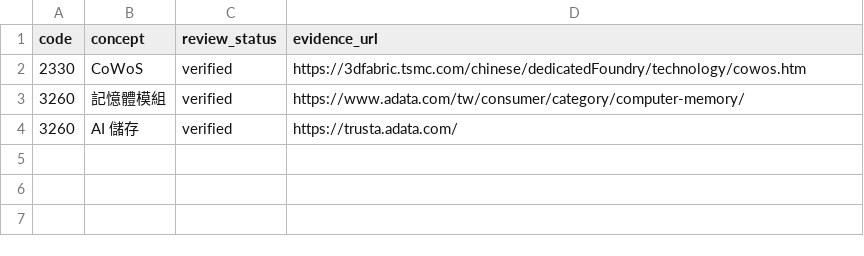
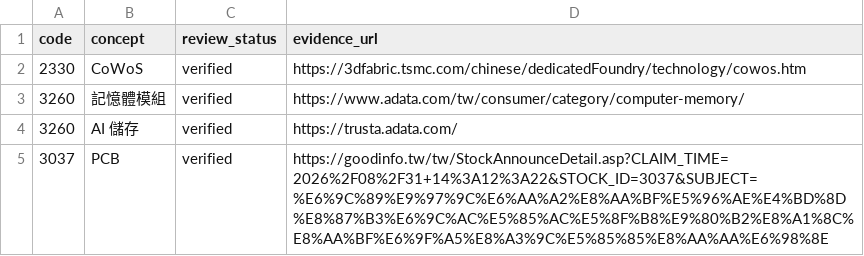
Before and after one commit to cbradarlab/cbradarlab.github.io, a CSV file: sector-rotation/data/reviewed_stock_themes.csv, drawn as a sheet; the diff names each change by its address in the sheet, - before the commit and + after, or states it on an @@ line.

Commit message:
data(shadow): add Unimicron 3037 PCB membership supported by issuer disclosure

```diff
--- a/sector-rotation/data/reviewed_stock_themes.csv
+++ b/sector-rotation/data/reviewed_stock_themes.csv
+row 5: 3037 | PCB | verified | https://goodinfo.tw/tw/StockAnnounceDetail.asp?CLAIM_TIME=2026%2F08%2F31+14%3A12%3A22&STOCK_ID=3037&SUBJECT=%E6%9C%89%E9%97%9C%E6%AA%A2%E8%AA%BF%E5%96%AE%E4%BD%8D%E8%87%B3%E6%9C%AC%E5%85%AC%E5%8F%B8%E9%80%B2%E8%A1%8C%E8%AA%BF%E6%9F%A5%E8%A3%9C%E5%85%85%E8%AA%AA%E6%98%8E
```
